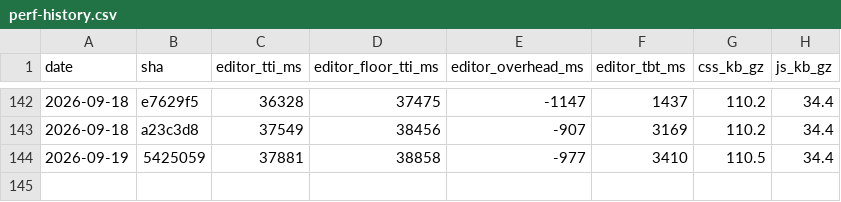
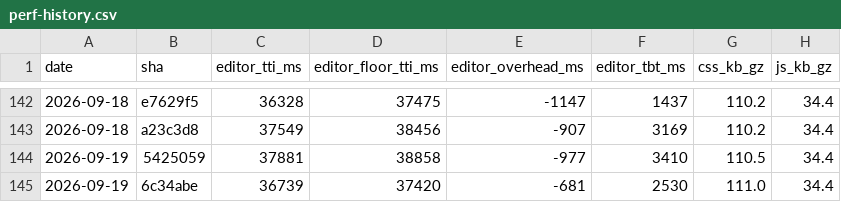
Before and after one commit to useawt/awt-blocks, a CSV file: docs/perf-history.csv, drawn as a sheet; only a part is shown, gaps mark what is left out; the diff names each change by its address in the sheet, - before the commit and + after, or states it on an @@ line.

```diff
--- a/docs/perf-history.csv
+++ b/docs/perf-history.csv
+row 145: 2026-09-19 | 6c34abe | 36739 | 37420 | -681 | 2530 | 111.0 | 34.4
```
